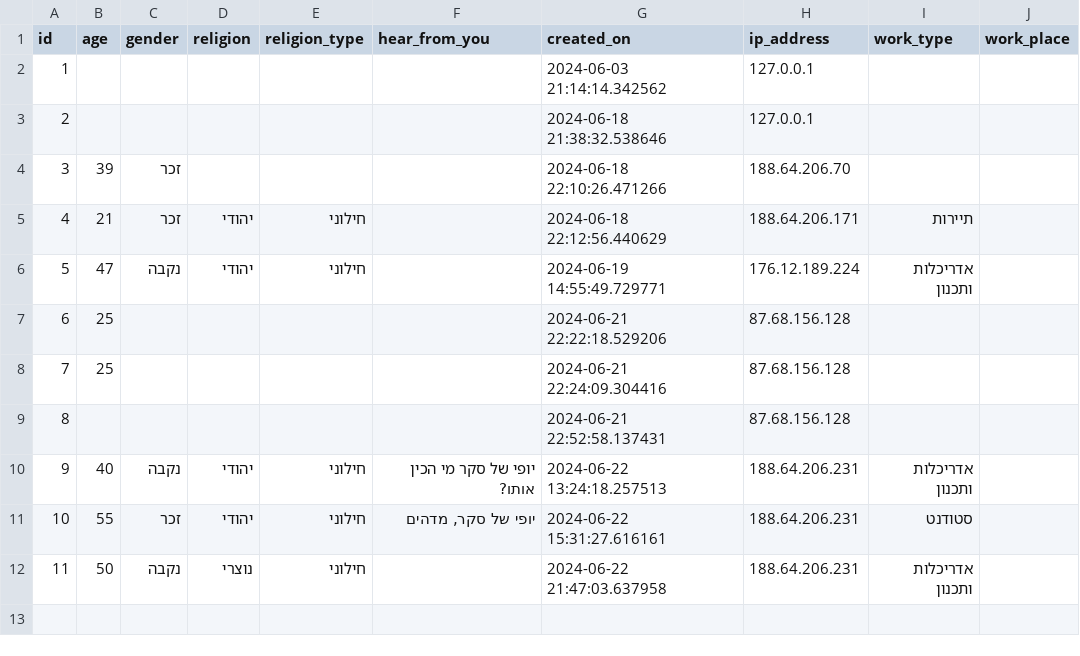
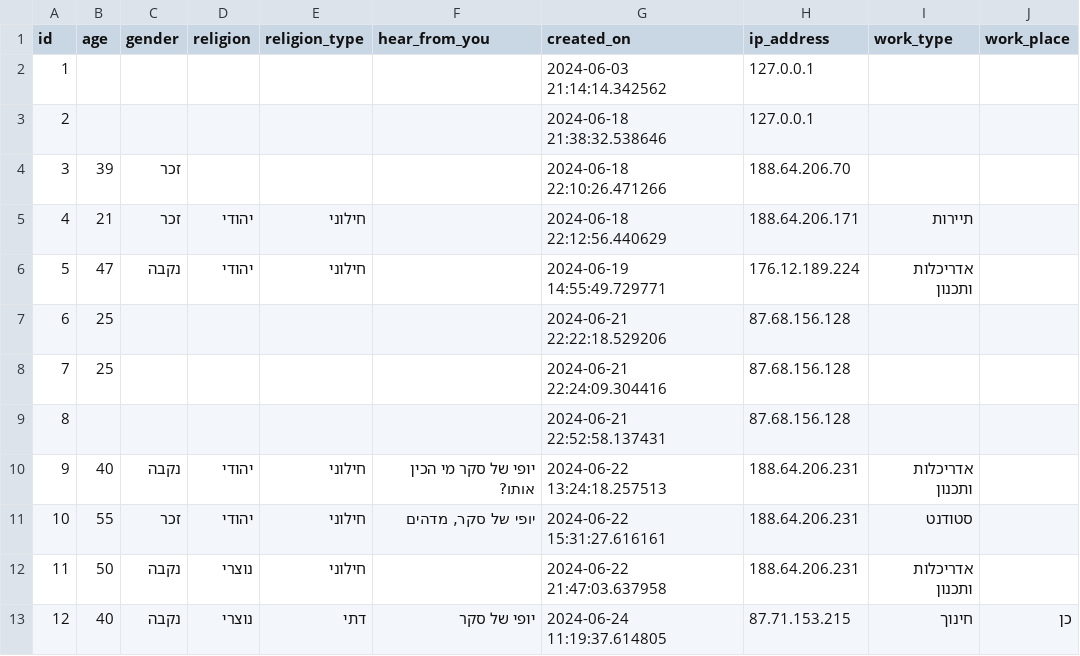
Before and after one commit to eyalc89/JRPreservation, a CSV file: Info.csv, drawn as a sheet; the diff names each change by its address in the sheet, - before the commit and + after, or states it on an @@ line.

Commit message:
Add CSV file

```diff
--- a/Info.csv
+++ b/Info.csv
+row 13: 12 | 40 | נקבה | נוצרי | דתי | יופי של סקר | 2024-06-24 11:19:37.614805 | 87.71.153.215 | חינוך | כן
```
